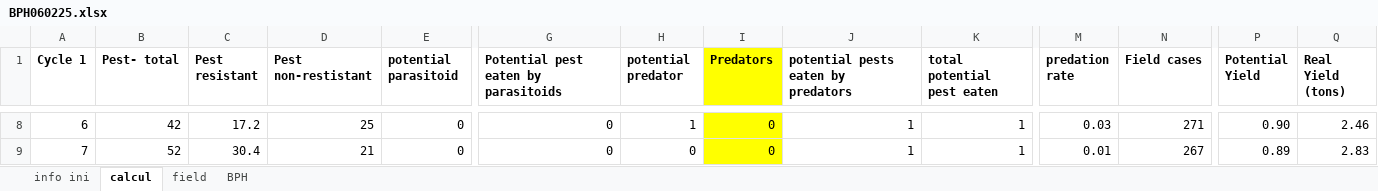
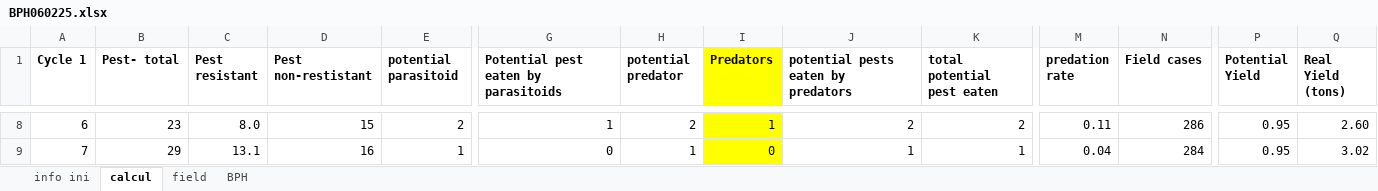
Before and after one commit to S-poony/Rice-Clicker, an Excel workbook: public/BPH060225.xlsx, sheet calcul, drawn as a sheet; only a part is shown, gaps mark what is left out; values as stored, in another font and other column widths than the file's, no borders; charts and pictures and conditional formats not drawn; the diff covers the shown part only; the diff names each change by its address in the sheet, - before the commit and + after, or states it on an @@ line.

```diff
--- a/public/BPH060225.xlsx (sheet calcul)
+++ b/public/BPH060225.xlsx (sheet calcul)
-B8 (Pest- total): 42
+B8 (Pest- total): 23
-C8 (Pest resistant): 17.2
+C8 (Pest resistant): 8.0
-D8 (Pest non-restistant): 25
+D8 (Pest non-restistant): 15
-E8 (potential parasitoid): 0
+E8 (potential parasitoid): 2
-G8: 0
+G8: 1
-H8 (potential predator): 1
+H8 (potential predator): 2
-I8 (Predators): 0
+I8 (Predators): 1
-J8: 1
+J8: 2
-K8 (total potential pest eaten): 1
+K8 (total potential pest eaten): 2
-M8 (predation rate): 0.03
+M8 (predation rate): 0.11
-N8 (Field cases): 271
+N8 (Field cases): 286
-P8 (Potential Yield): 0.90
+P8 (Potential Yield): 0.95
-Q8 (Real Yield (tons)): 2.46
+Q8 (Real Yield (tons)): 2.60
-B9 (Pest- total): 52
+B9 (Pest- total): 29
-C9 (Pest resistant): 30.4
+C9 (Pest resistant): 13.1
-D9 (Pest non-restistant): 21
+D9 (Pest non-restistant): 16
-E9 (potential parasitoid): 0
+E9 (potential parasitoid): 1
-H9 (potential predator): 0
+H9 (potential predator): 1
-M9 (predation rate): 0.01
+M9 (predation rate): 0.04
-N9 (Field cases): 267
+N9 (Field cases): 284
-P9 (Potential Yield): 0.89
+P9 (Potential Yield): 0.95
-Q9 (Real Yield (tons)): 2.83
+Q9 (Real Yield (tons)): 3.02
```
Also changed, not shown: 99 edited cells elsewhere in this sheet, sheet BPH, charts or pictures, 2 other files.
